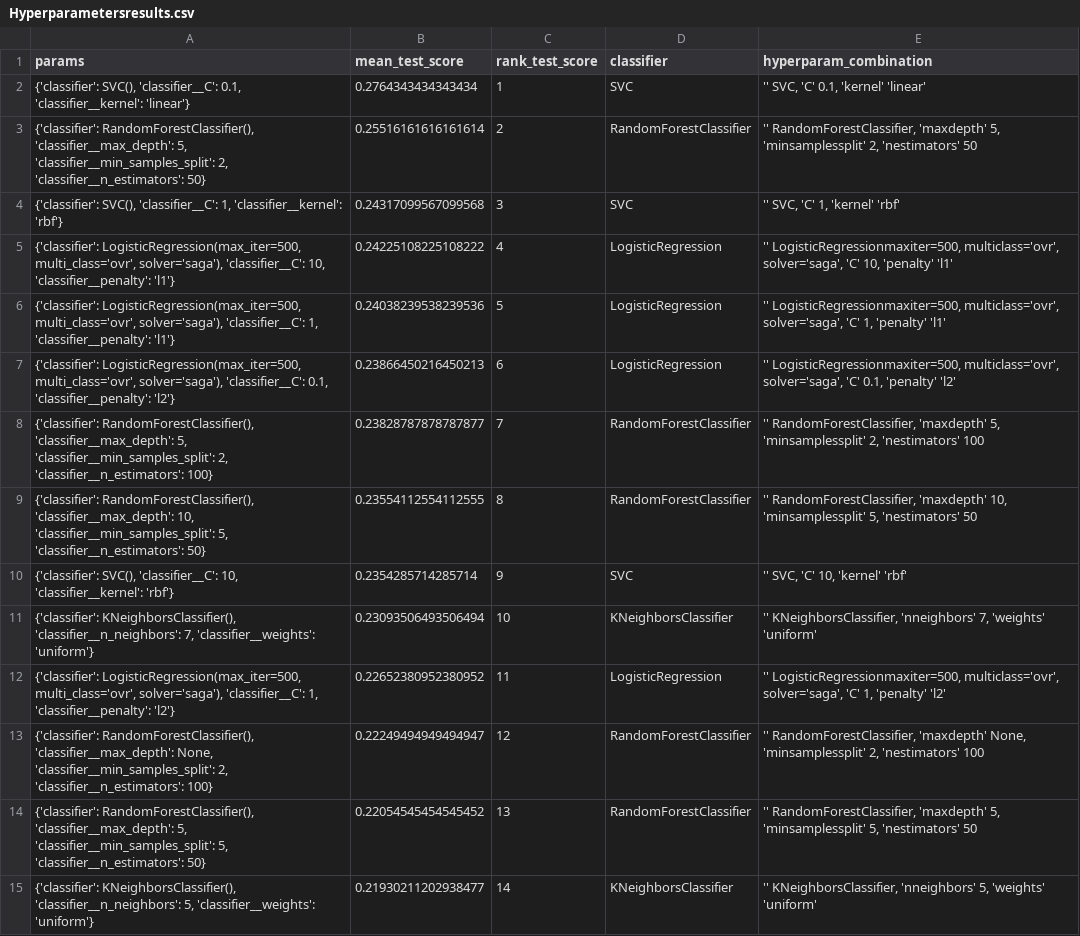
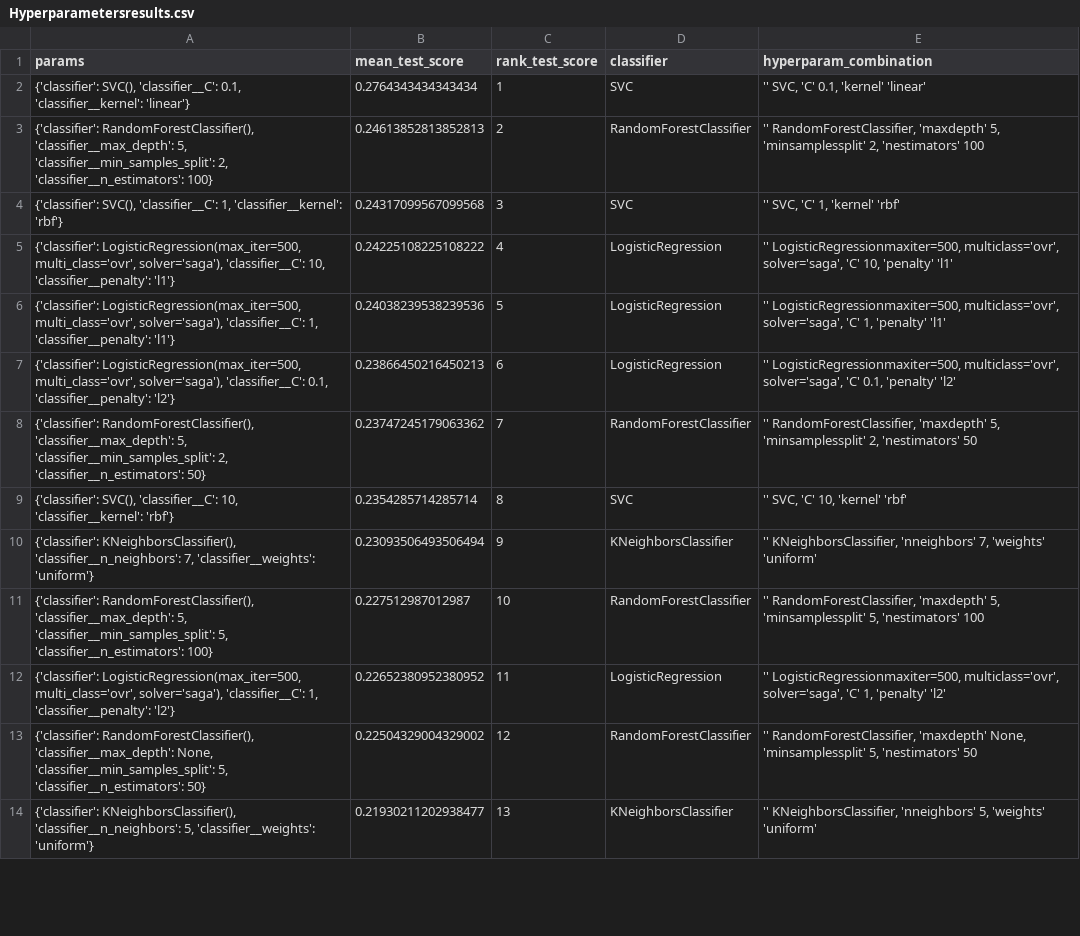
Before and after one commit to AlbertoArath/IA, a CSV file: MachineLearning/Projects/Classification_TabularVectorBorneDiseaseDataSet/Hyperparametersresults.csv, drawn as a sheet; only a part is shown; the diff covers the shown part only.

```diff
--- a/MachineLearning/Projects/Classification_TabularVectorBorneDiseaseDataSet/Hyperparametersresults.csv
+++ b/MachineLearning/Projects/Classification_TabularVectorBorneDiseaseDataSet/Hyperparametersresults.csv
@@ -2,3 +2,3 @@ params,mean_test_score,rank_test_score,classifier,hyperparam_combination
 "{'classifier': SVC(), 'classifier__C': 0.1, 'classifier__kernel': 'linear'}",0.2764343434343434,1,SVC,"'' SVC, 'C' 0.1, 'kernel' 'linear'"
-"{'classifier': RandomForestClassifier(), 'classifier__max_depth': 5, 'classifier__min_samples_split': 2, 'classifier__n_estimators': 50}",0.25516161616161614,2,RandomForestClassifier,"'' RandomForestClassifier, 'maxdepth' 5, 'minsamplessplit' 2, 'nestimators' 50"
+"{'classifier': RandomForestClassifier(), 'classifier__max_depth': 5, 'classifier__min_samples_split': 2, 'classifier__n_estimators': 100}",0.24613852813852813,2,RandomForestClassifier,"'' RandomForestClassifier, 'maxdepth' 5, 'minsamplessplit' 2, 'nestimators' 100"
 "{'classifier': SVC(), 'classifier__C': 1, 'classifier__kernel': 'rbf'}",0.24317099567099568,3,SVC,"'' SVC, 'C' 1, 'kernel' 'rbf'"
@@ -7,9 +7,8 @@ params,mean_test_score,rank_test_score,classifier,hyperparam_combination
 "{'classifier': LogisticRegression(max_iter=500, multi_class='ovr', solver='saga'), 'classifier__C': 0.1, 'classifier__penalty': 'l2'}",0.23866450216450213,6,LogisticRegression,"'' LogisticRegressionmaxiter=500, multiclass='ovr', solver='saga', 'C' 0.1, 'penalty' 'l2'"
-"{'classifier': RandomForestClassifier(), 'classifier__max_depth': 5, 'classifier__min_samples_split': 2, 'classifier__n_estimators': 100}",0.23828787878787877,7,RandomForestClassifier,"'' RandomForestClassifier, 'maxdepth' 5, 'minsamplessplit' 2, 'nestimators' 100"
-"{'classifier': RandomForestClassifier(), 'classifier__max_depth': 10, 'classifier__min_samples_split': 5, 'classifier__n_estimators': 50}",0.23554112554112555,8,RandomForestClassifier,"'' RandomForestClassifier, 'maxdepth' 10, 'minsamplessplit' 5, 'nestimators' 50"
-"{'classifier': SVC(), 'classifier__C': 10, 'classifier__kernel': 'rbf'}",0.2354285714285714,9,SVC,"'' SVC, 'C' 10, 'kernel' 'rbf'"
-"{'classifier': KNeighborsClassifier(), 'classifier__n_neighbors': 7, 'classifier__weights': 'uniform'}",0.23093506493506494,10,KNeighborsClassifier,"'' KNeighborsClassifier, 'nneighbors' 7, 'weights' 'uniform'"
+"{'classifier': RandomForestClassifier(), 'classifier__max_depth': 5, 'classifier__min_samples_split': 2, 'classifier__n_estimators': 50}",0.23747245179063362,7,RandomForestClassifier,"'' RandomForestClassifier, 'maxdepth' 5, 'minsamplessplit' 2, 'nestimators' 50"
+"{'classifier': SVC(), 'classifier__C': 10, 'classifier__kernel': 'rbf'}",0.2354285714285714,8,SVC,"'' SVC, 'C' 10, 'kernel' 'rbf'"
+"{'classifier': KNeighborsClassifier(), 'classifier__n_neighbors': 7, 'classifier__weights': 'uniform'}",0.23093506493506494,9,KNeighborsClassifier,"'' KNeighborsClassifier, 'nneighbors' 7, 'weights' 'uniform'"
+"{'classifier': RandomForestClassifier(), 'classifier__max_depth': 5, 'classifier__min_samples_split': 5, 'classifier__n_estimators': 100}",0.227512987012987,10,RandomForestClassifier,"'' RandomForestClassifier, 'maxdepth' 5, 'minsamplessplit' 5, 'nestimators' 100"
 "{'classifier': LogisticRegression(max_iter=500, multi_class='ovr', solver='saga'), 'classifier__C': 1, 'classifier__penalty': 'l2'}",0.22652380952380952,11,LogisticRegression,"'' LogisticRegressionmaxiter=500, multiclass='ovr', solver='saga', 'C' 1, 'penalty' 'l2'"
-"{'classifier': RandomForestClassifier(), 'classifier__max_depth': None, 'classifier__min_samples_split': 2, 'classifier__n_estimators': 100}",0.22249494949494947,12,RandomForestClassifier,"'' RandomForestClassifier, 'maxdepth' None, 'minsamplessplit' 2, 'nestimators' 100"
-"{'classifier': RandomForestClassifier(), 'classifier__max_depth': 5, 'classifier__min_samples_split': 5, 'classifier__n_estimators': 50}",0.22054545454545452,13,RandomForestClassifier,"'' RandomForestClassifier, 'maxdepth' 5, 'minsamplessplit' 5, 'nestimators' 50"
-"{'classifier': KNeighborsClassifier(), 'classifier__n_neighbors': 5, 'classifier__weights': 'uniform'}",0.21930211202938477,14,KNeighborsClassifier,"'' KNeighborsClassifier, 'nneighbors' 5, 'weights' 'uniform'"
+"{'classifier': RandomForestClassifier(), 'classifier__max_depth': None, 'classifier__min_samples_split': 5, 'classifier__n_estimators': 50}",0.22504329004329002,12,RandomForestClassifier,"'' RandomForestClassifier, 'maxdepth' None, 'minsamplessplit' 5, 'nestimators' 50"
+"{'classifier': KNeighborsClassifier(), 'classifier__n_neighbors': 5, 'classifier__weights': 'uniform'}",0.21930211202938477,13,KNeighborsClassifier,"'' KNeighborsClassifier, 'nneighbors' 5, 'weights' 'uniform'"
```
Also changed, not shown: 3 added rows, 2 removed rows and 14 edited cells elsewhere in this file, MachineLearning/Projects/Classification_TabularVectorBorneDiseaseDataSet/KNeighborsClassifier.csv, MachineLearning/Projects/Classification_TabularVectorBorneDiseaseDataSet/RandomForestClassifier.csv, 36 other files.
